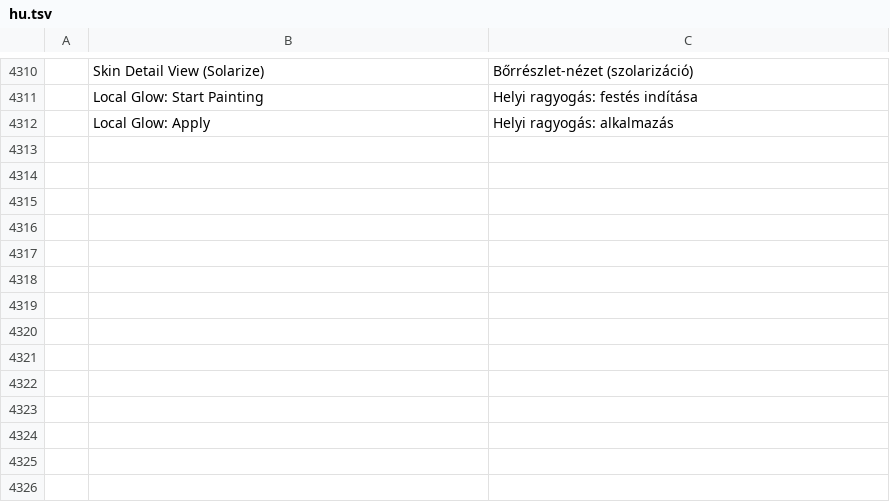
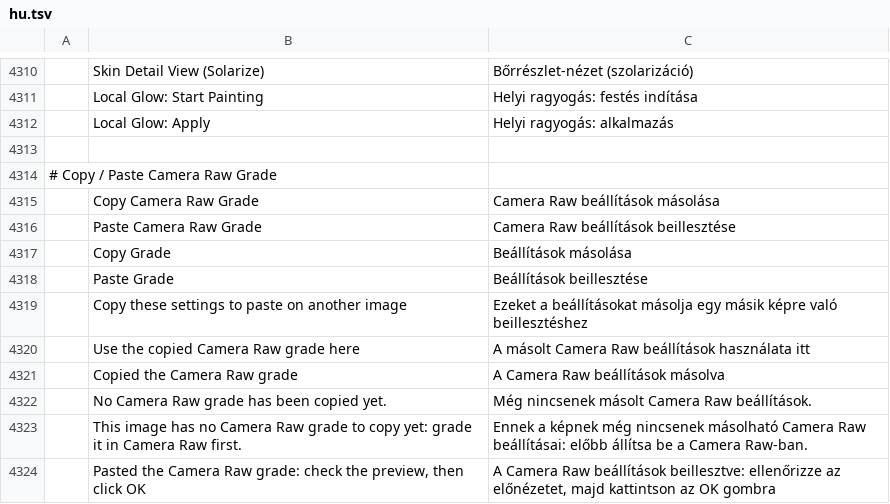
Before and after one commit to imaperson000/photocraft-portrait-retouch, a TSV file: crates/ui-egui/src/i18n/hu.tsv, drawn as a sheet; only a part is shown, gaps mark what is left out; the diff names each change by its address in the sheet, - before the commit and + after, or states it on an @@ line.

```diff
--- a/crates/ui-egui/src/i18n/hu.tsv
+++ b/crates/ui-egui/src/i18n/hu.tsv
+row 4313: (empty)
+row 4314: # Copy / Paste Camera Raw Grade
+row 4315:  | Copy Camera Raw Grade | Camera Raw beállítások másolása
+row 4316:  | Paste Camera Raw Grade | Camera Raw beállítások beillesztése
+row 4317:  | Copy Grade | Beállítások másolása
+row 4318:  | Paste Grade | Beállítások beillesztése
+row 4319:  | Copy these settings to paste on another image | Ezeket a beállításokat másolja egy másik képre való beillesztéshez
+row 4320:  | Use the copied Camera Raw grade here | A másolt Camera Raw beállítások használata itt
+row 4321:  | Copied the Camera Raw grade | A Camera Raw beállítások másolva
+row 4322:  | No Camera Raw grade has been copied yet. | Még nincsenek másolt Camera Raw beállítások.
+row 4323:  | This image has no Camera Raw grade to copy yet: grade it in Camera Raw first. | Ennek a képnek még nincsenek másolható Camera Raw beállításai: előbb állítsa be a Camera Raw-ban.
+row 4324:  | Pasted the Camera Raw grade: check the preview, then click OK | A Camera Raw beállítások beillesztve: ellenőrizze az előnézetet, majd kattintson az OK gombra
```
Also changed, not shown: crates/ui-egui/src/i18n/el.tsv, crates/ui-egui/src/i18n/hi.tsv, 24 other files.
